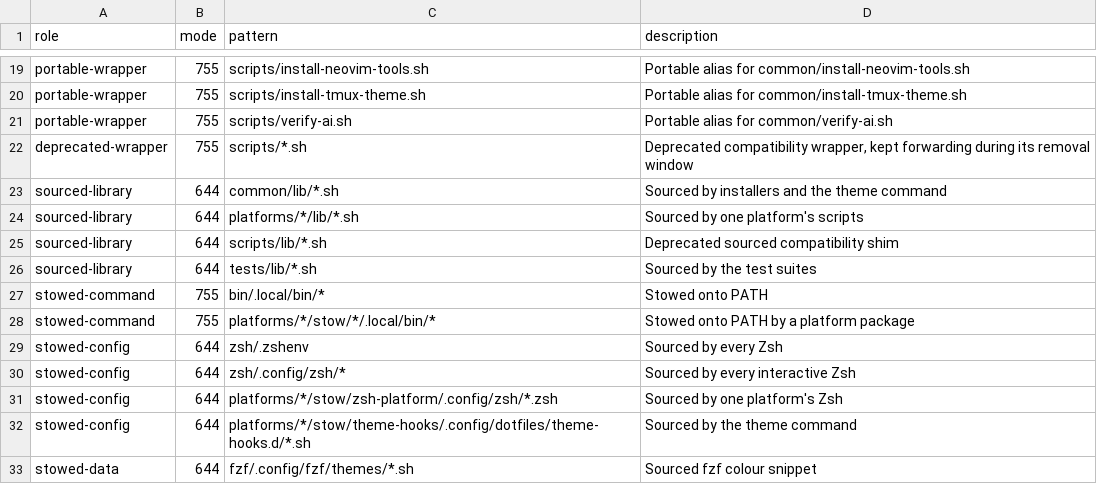
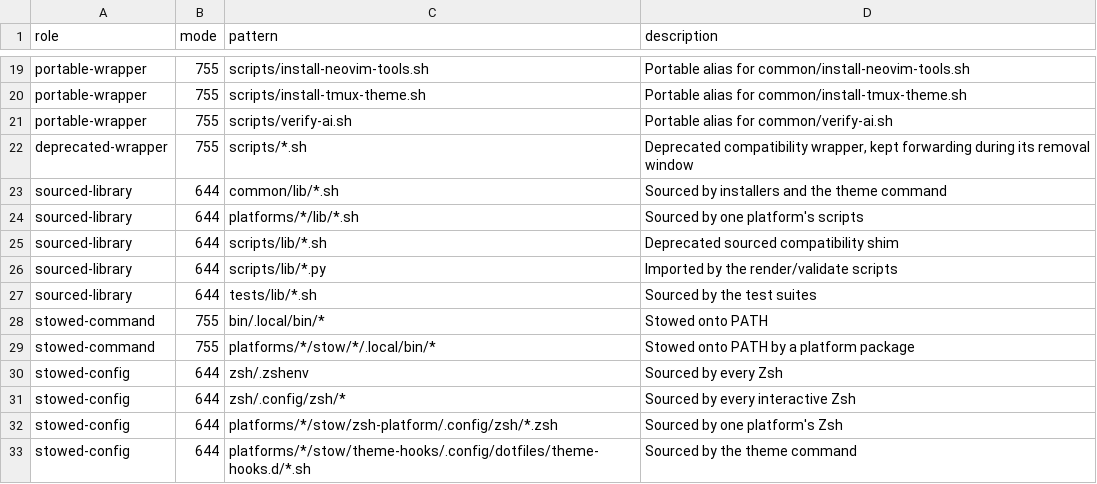
Before and after one commit to KasperElbo/dotfiles, a TSV file: config/shell-file-roles.tsv, drawn as a sheet; only a part is shown, gaps mark what is left out; the shorter side is filled out with more unchanged rows; the diff names each change by its address in the sheet, - before the commit and + after, or states it on an @@ line.

```diff
--- a/config/shell-file-roles.tsv
+++ b/config/shell-file-roles.tsv
+row 26: sourced-library | 644 | scripts/lib/*.py | Imported by the render/validate scripts
```
